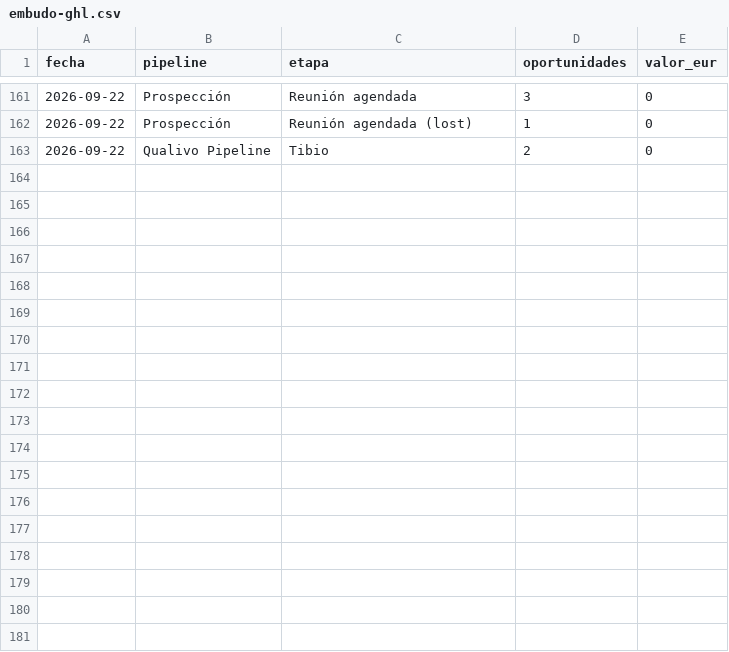
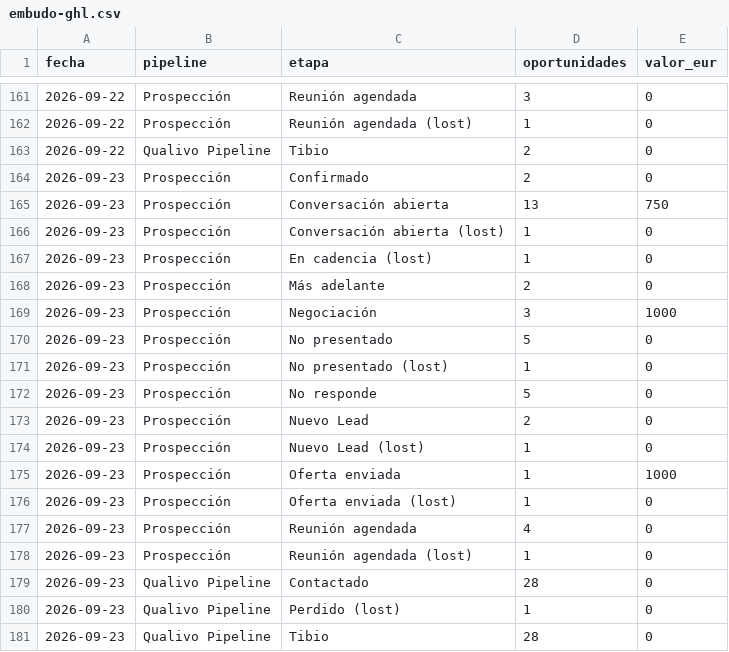
Before and after one commit to qualivo-sys/qualivo, a CSV file: captacion/datos/embudo-ghl.csv, drawn as a sheet; only a part is shown, gaps mark what is left out.

```diff
--- a/captacion/datos/embudo-ghl.csv
+++ b/captacion/datos/embudo-ghl.csv
@@ -163 +163,19 @@ fecha,pipeline,etapa,oportunidades,valor_eur
 2026-09-22,Qualivo Pipeline,Tibio,2,0
+2026-09-23,Prospección,Confirmado,2,0
+2026-09-23,Prospección,Conversación abierta,13,750
+2026-09-23,Prospección,Conversación abierta (lost),1,0
+2026-09-23,Prospección,En cadencia (lost),1,0
+2026-09-23,Prospección,Más adelante,2,0
+2026-09-23,Prospección,Negociación,3,1000
+2026-09-23,Prospección,No presentado,5,0
+2026-09-23,Prospección,No presentado (lost),1,0
+2026-09-23,Prospección,No responde,5,0
+2026-09-23,Prospección,Nuevo Lead,2,0
+2026-09-23,Prospección,Nuevo Lead (lost),1,0
+2026-09-23,Prospección,Oferta enviada,1,1000
+2026-09-23,Prospección,Oferta enviada (lost),1,0
+2026-09-23,Prospección,Reunión agendada,4,0
+2026-09-23,Prospección,Reunión agendada (lost),1,0
+2026-09-23,Qualivo Pipeline,Contactado,28,0
+2026-09-23,Qualivo Pipeline,Perdido (lost),1,0
+2026-09-23,Qualivo Pipeline,Tibio,28,0
```
Also changed, not shown: captacion/datos/campanas-diario.csv, captacion/datos/funnel-diario.csv, 1 other file.
